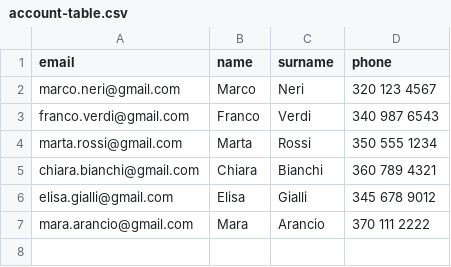
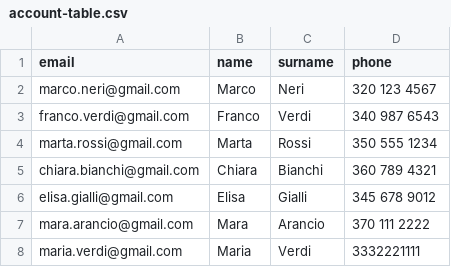
Before and after one commit to fabiobf96/hivecampus, a CSV file: db/csv/account-table.csv, drawn as a sheet; the diff names each change by its address in the sheet, - before the commit and + after, or states it on an @@ line.

```diff
--- a/db/csv/account-table.csv
+++ b/db/csv/account-table.csv
+row 8: maria.verdi@gmail.com | Maria | Verdi | 3332221111
```
Also changed, not shown: db/csv/user-table.csv, 10 other files.
